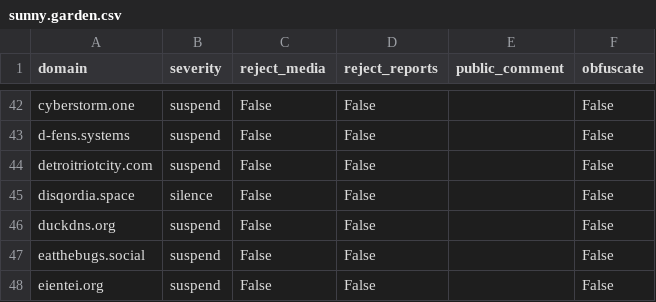
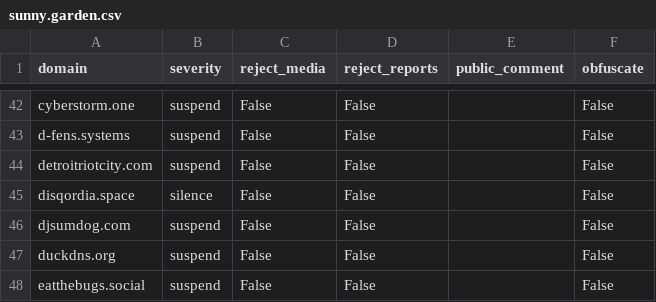
Before and after one commit to sgrigson/oliphant, a CSV file: blocklists/sunny.garden.csv, drawn as a sheet; only a part is shown, gaps mark what is left out; the shorter side is filled out with more unchanged rows.

```diff
--- a/blocklists/sunny.garden.csv
+++ b/blocklists/sunny.garden.csv
@@ -45,2 +45,3 @@ detroitriotcity.com,suspend,False,False,,False
 disqordia.space,silence,False,False,,False
+djsumdog.com,suspend,False,False,,False
 duckdns.org,suspend,False,False,,False
```
Also changed, not shown: blocklists/tier0-council.csv.
